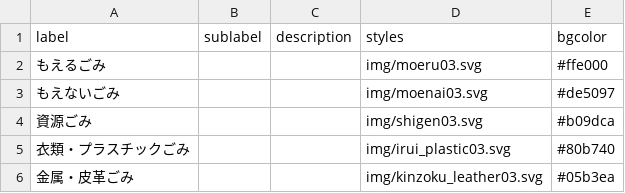
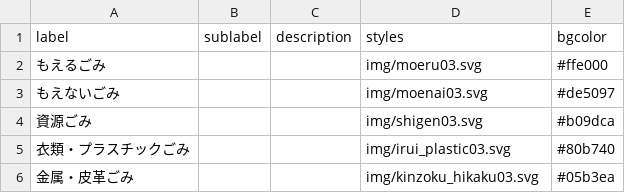
Before and after one commit to wajima5374/5374, a CSV file: data/description.csv, drawn as a sheet.

Commit message:
Update description.csv

```diff
--- a/data/description.csv
+++ b/data/description.csv
@@ -5,2 +5,2 @@ label,sublabel,description,styles,bgcolor
 衣類・プラスチックごみ,,,img/irui_plastic03.svg,#80b740
-金属・皮革ごみ,,,img/kinzoku_leather03.svg,#05b3ea
+金属・皮革ごみ,,,img/kinzoku_hikaku03.svg,#05b3ea
```
